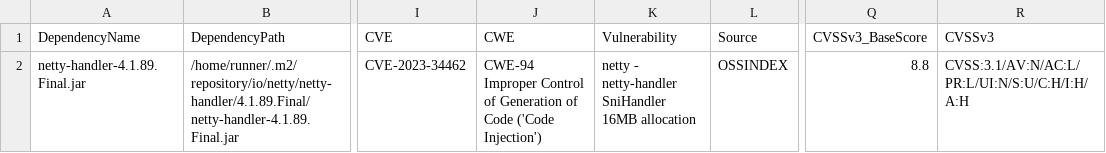
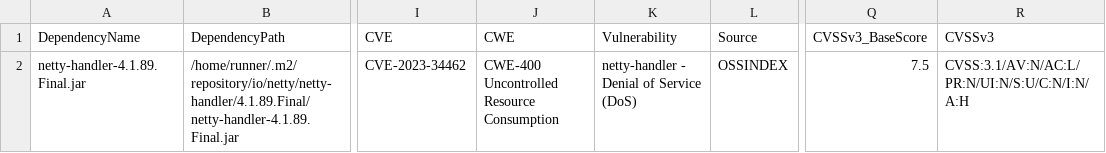
Before and after one commit to piotr-yuxuan/ephemeral-server, a CSV file: doc/known-vulnerabilities.csv, drawn as a sheet; only a part is shown, gaps mark what is left out; the diff names each change by its address in the sheet, - before the commit and + after, or states it on an @@ line.

Commit message:
Update known vulnerabilities

```diff
--- a/doc/known-vulnerabilities.csv
+++ b/doc/known-vulnerabilities.csv
-J2 (CWE): CWE-94 Improper Control of Generation of Code ('Code Injection')
+J2 (CWE): CWE-400 Uncontrolled Resource Consumption
-K2 (Vulnerability): netty - netty-handler SniHandler 16MB allocation
+K2 (Vulnerability): netty-handler - Denial of Service (DoS)
-Q2 (CVSSv3_BaseScore): 8.8
+Q2 (CVSSv3_BaseScore): 7.5
-R2 (CVSSv3): CVSS:3.1/AV:N/AC:L/PR:L/UI:N/S:U/C:H/I:H/A:H
+R2 (CVSSv3): CVSS:3.1/AV:N/AC:L/PR:N/UI:N/S:U/C:N/I:N/A:H
```
